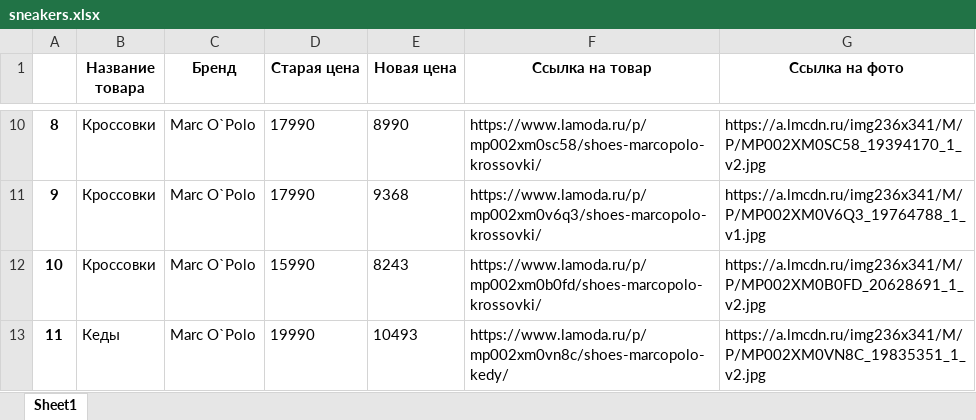
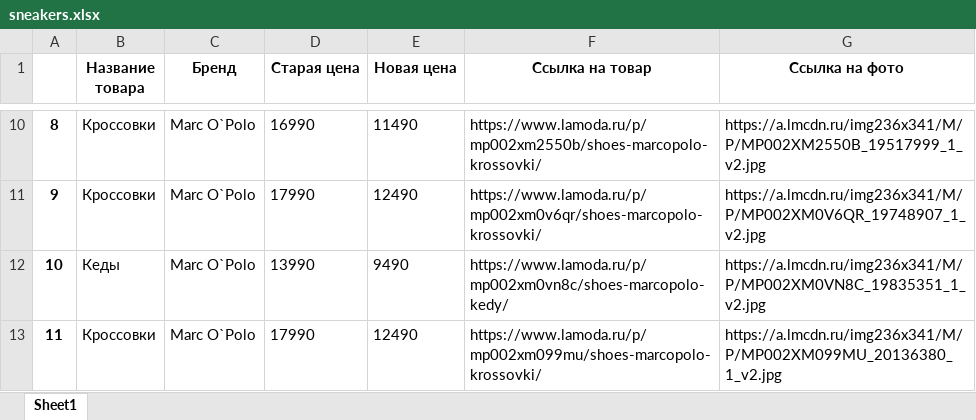
Before and after one commit to ogo2/parser_lenta, an Excel workbook: sneakers.xlsx, sheet Sheet1, drawn as a sheet; only a part is shown, gaps mark what is left out; values as stored, in another font and other column widths than the file's, no borders; the diff covers the shown part only; the diff names each change by its address in the sheet, - before the commit and + after, or states it on an @@ line.

```diff
--- a/sneakers.xlsx (sheet Sheet1)
+++ b/sneakers.xlsx (sheet Sheet1)
-D10 (Старая цена): 17990
+D10 (Старая цена): 16990
-E10 (Новая цена): 8990
+E10 (Новая цена): 11490
-F10 (Ссылка на товар): https://www.lamoda.ru/p/mp002xm0sc58/shoes-marcopolo-krossovki/
+F10 (Ссылка на товар): https://www.lamoda.ru/p/mp002xm2550b/shoes-marcopolo-krossovki/
-G10 (Ссылка на фото): https://a.lmcdn.ru/img236x341/M/P/MP002XM0SC58_19394170_1_v2.jpg
+G10 (Ссылка на фото): https://a.lmcdn.ru/img236x341/M/P/MP002XM2550B_19517999_1_v2.jpg
-E11 (Новая цена): 9368
+E11 (Новая цена): 12490
-F11 (Ссылка на товар): https://www.lamoda.ru/p/mp002xm0v6q3/shoes-marcopolo-krossovki/
+F11 (Ссылка на товар): https://www.lamoda.ru/p/mp002xm0v6qr/shoes-marcopolo-krossovki/
-G11 (Ссылка на фото): https://a.lmcdn.ru/img236x341/M/P/MP002XM0V6Q3_19764788_1_v1.jpg
+G11 (Ссылка на фото): https://a.lmcdn.ru/img236x341/M/P/MP002XM0V6QR_19748907_1_v2.jpg
-B12 (Название товара): Кроссовки
+B12 (Название товара): Кеды
-D12 (Старая цена): 15990
+D12 (Старая цена): 13990
-E12 (Новая цена): 8243
+E12 (Новая цена): 9490
-F12 (Ссылка на товар): https://www.lamoda.ru/p/mp002xm0b0fd/shoes-marcopolo-krossovki/
+F12 (Ссылка на товар): https://www.lamoda.ru/p/mp002xm0vn8c/shoes-marcopolo-kedy/
-G12 (Ссылка на фото): https://a.lmcdn.ru/img236x341/M/P/MP002XM0B0FD_20628691_1_v2.jpg
+G12 (Ссылка на фото): https://a.lmcdn.ru/img236x341/M/P/MP002XM0VN8C_19835351_1_v2.jpg
-B13 (Название товара): Кеды
+B13 (Название товара): Кроссовки
-D13 (Старая цена): 19990
+D13 (Старая цена): 17990
-E13 (Новая цена): 10493
+E13 (Новая цена): 12490
-F13 (Ссылка на товар): https://www.lamoda.ru/p/mp002xm0vn8c/shoes-marcopolo-kedy/
+F13 (Ссылка на товар): https://www.lamoda.ru/p/mp002xm099mu/shoes-marcopolo-krossovki/
-G13 (Ссылка на фото): https://a.lmcdn.ru/img236x341/M/P/MP002XM0VN8C_19835351_1_v2.jpg
+G13 (Ссылка на фото): https://a.lmcdn.ru/img236x341/M/P/MP002XM099MU_20136380_1_v2.jpg
```
Also changed, not shown: 30 edited cells elsewhere in this sheet, 4 other files.
